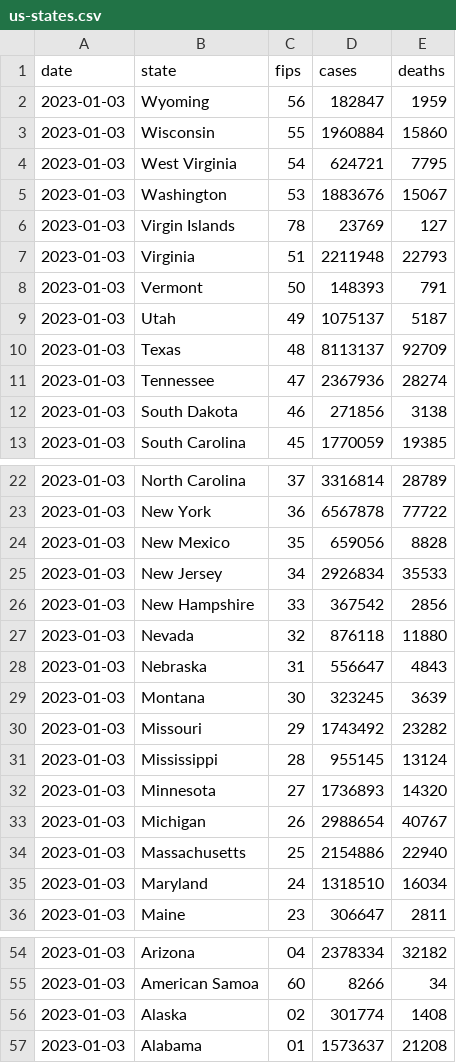
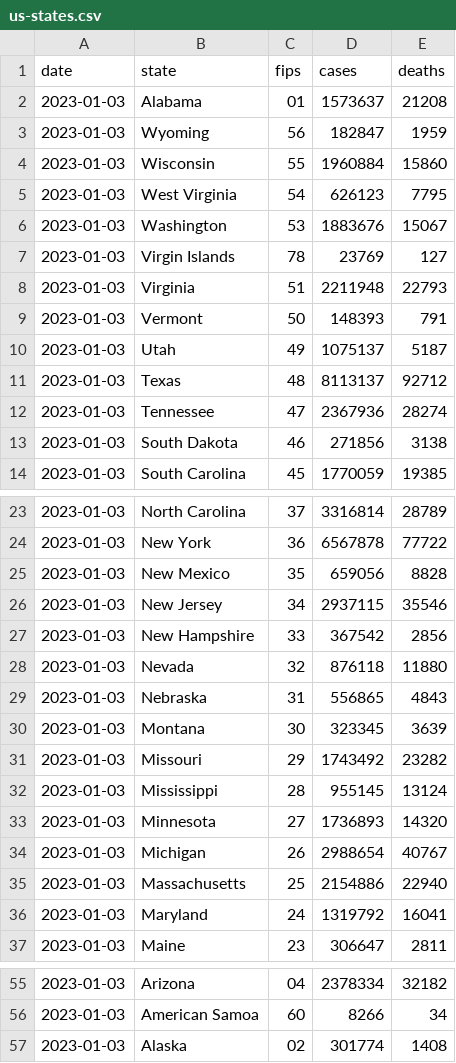
Before and after one commit to ehom/external-data, a CSV file: covid-19/us-states.csv, drawn as a sheet; only a part is shown, gaps mark what is left out.

Commit message:
Update Covid news

```diff
--- a/covid-19/us-states.csv
+++ b/covid-19/us-states.csv
@@ -1,5 +1,6 @@
 date,state,fips,cases,deaths
+2023-01-03,Alabama,01,1573637,21208
 2023-01-03,Wyoming,56,182847,1959
 2023-01-03,Wisconsin,55,1960884,15860
-2023-01-03,West Virginia,54,624721,7795
+2023-01-03,West Virginia,54,626123,7795
 2023-01-03,Washington,53,1883676,15067
@@ -9,3 +10,3 @@ date,state,fips,cases,deaths
 2023-01-03,Utah,49,1075137,5187
-2023-01-03,Texas,48,8113137,92709
+2023-01-03,Texas,48,8113137,92712
 2023-01-03,Tennessee,47,2367936,28274
@@ -24,7 +25,7 @@ date,state,fips,cases,deaths
 2023-01-03,New Mexico,35,659056,8828
-2023-01-03,New Jersey,34,2926834,35533
+2023-01-03,New Jersey,34,2937115,35546
 2023-01-03,New Hampshire,33,367542,2856
 2023-01-03,Nevada,32,876118,11880
-2023-01-03,Nebraska,31,556647,4843
-2023-01-03,Montana,30,323245,3639
+2023-01-03,Nebraska,31,556865,4843
+2023-01-03,Montana,30,323345,3639
 2023-01-03,Missouri,29,1743492,23282
@@ -34,3 +35,3 @@ date,state,fips,cases,deaths
 2023-01-03,Massachusetts,25,2154886,22940
-2023-01-03,Maryland,24,1318510,16034
+2023-01-03,Maryland,24,1319792,16041
 2023-01-03,Maine,23,306647,2811
@@ -56,2 +57 @@ date,state,fips,cases,deaths
 2023-01-03,Alaska,02,301774,1408
-2023-01-03,Alabama,01,1573637,21208
```
Also changed, not shown: 1 other file.
